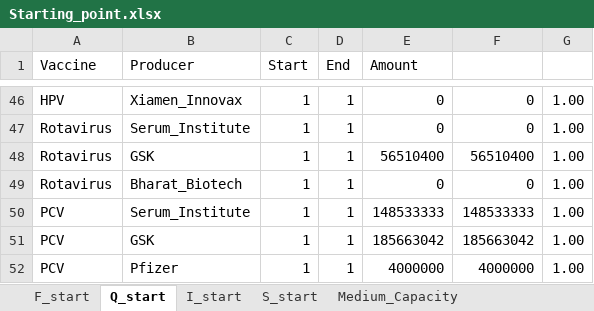
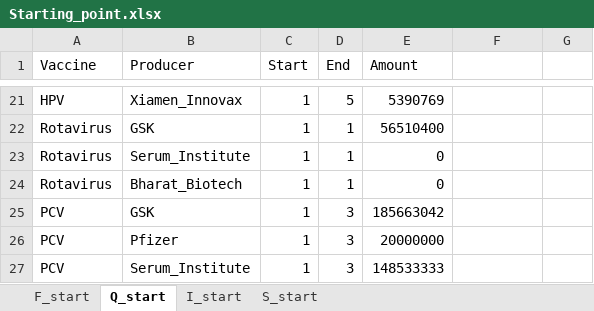
Before and after one commit to nuhorchak/Vaccine_Tender, an Excel workbook: Starting_point.xlsx, sheet Q_start, drawn as a sheet; only a part is shown, gaps mark what is left out; values as stored, in another font and other column widths than the file's, no cell formats; removed rows and columns are numbered as before the commit, all else as after; the diff covers the shown part only; the diff names each change by its address in the sheet, - before the commit and + after, or states it on an @@ line.

```diff
--- a/Starting_point.xlsx (sheet Q_start)
+++ b/Starting_point.xlsx (sheet Q_start)
-sheet tab: Medium_Capacity
-D21 (End): 1
+D21 (End): 5
-E21 (Amount): 0
+E21 (Amount): 5390769
-F21: 0
+F21: (empty)
-G21: 1.00
+G21: (empty)
-row 47: Rotavirus | Serum_Institute | 1 | 1 | 0 | 0 | 1.00
-F22: 56510400
+F22: (empty)
-G22: 1.00
+G22: (empty)
+row 23: Rotavirus | Serum_Institute | 1 | 1 | 0
-F24: 0
+F24: (empty)
-G24: 1.00
+G24: (empty)
-row 50: PCV | Serum_Institute | 1 | 1 | 148533333 | 148533333 | 1.00
-D25:D26 (End): 1
+D25:D26 (End): 3
-F25: 185663042
+F25: (empty)
-G25:G26: 1.00
+G25:G26: (empty)
-E26 (Amount): 4000000
+E26 (Amount): 20000000
-F26: 4000000
+F26: (empty)
+row 27: PCV | Serum_Institute | 1 | 3 | 148533333
```
Also changed, not shown: 10 added rows, 35 removed rows and 23 edited cells elsewhere in this sheet, sheet I_start, sheet S_start, sheet F_start, cell formats, formulas that keep their value, Demand_Scenarios_updated.xlsx, Deterministic equivalent/Demand_Scenarios_updated.xlsx, 47 other files.
